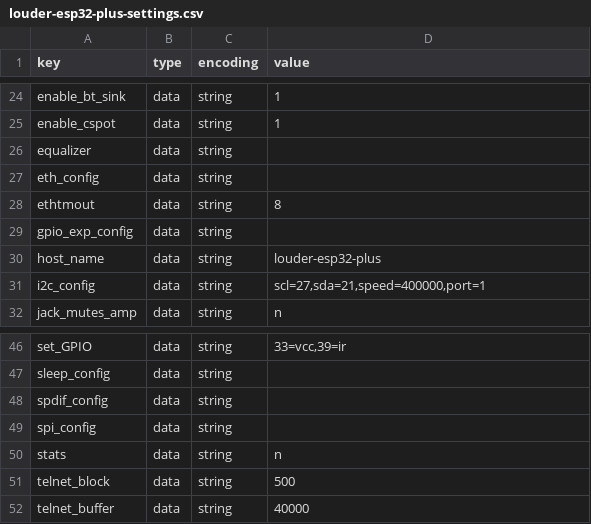
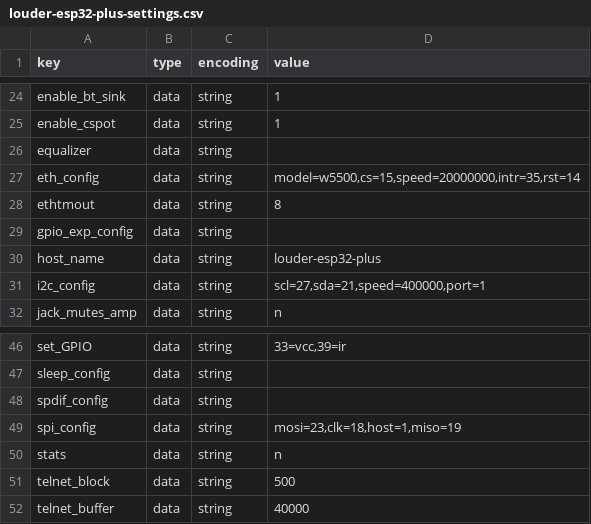
Before and after one commit to sonocotta/esp32-audio-dock, a CSV file: flash-tools/settings/louder-esp32-plus-settings.csv, drawn as a sheet; only a part is shown, gaps mark what is left out.

Commit message:
Added eth config to all squeezelite settings files by default (#173)
* Added eth config to all squeezelite settings files by default

* Updated settngs binaries

* Add built squeezelite binaries, latest templates and NVS settings binaries

---------

Co-authored-by: andriy.malyshenko <andriy@sonocotta.com>
Co-authored-by: anabolyc <anabolyc@users.noreply.github.com>

```diff
--- a/flash-tools/settings/louder-esp32-plus-settings.csv
+++ b/flash-tools/settings/louder-esp32-plus-settings.csv
@@ -26,3 +26,3 @@ enable_cspot,data,string,1
 equalizer,data,string,
-eth_config,data,string,
+eth_config,data,string,"model=w5500,cs=15,speed=20000000,intr=35,rst=14"
 ethtmout,data,string,8
@@ -48,3 +48,3 @@ sleep_config,data,string,
 spdif_config,data,string,
-spi_config,data,string,
+spi_config,data,string,"mosi=23,clk=18,host=1,miso=19"
 stats,data,string,n
```
Also changed, not shown: flash-tools/settings/amped-esp32-plus-settings.csv, flash-tools/settings/amped-esp32-settings.csv, 36 other files.
